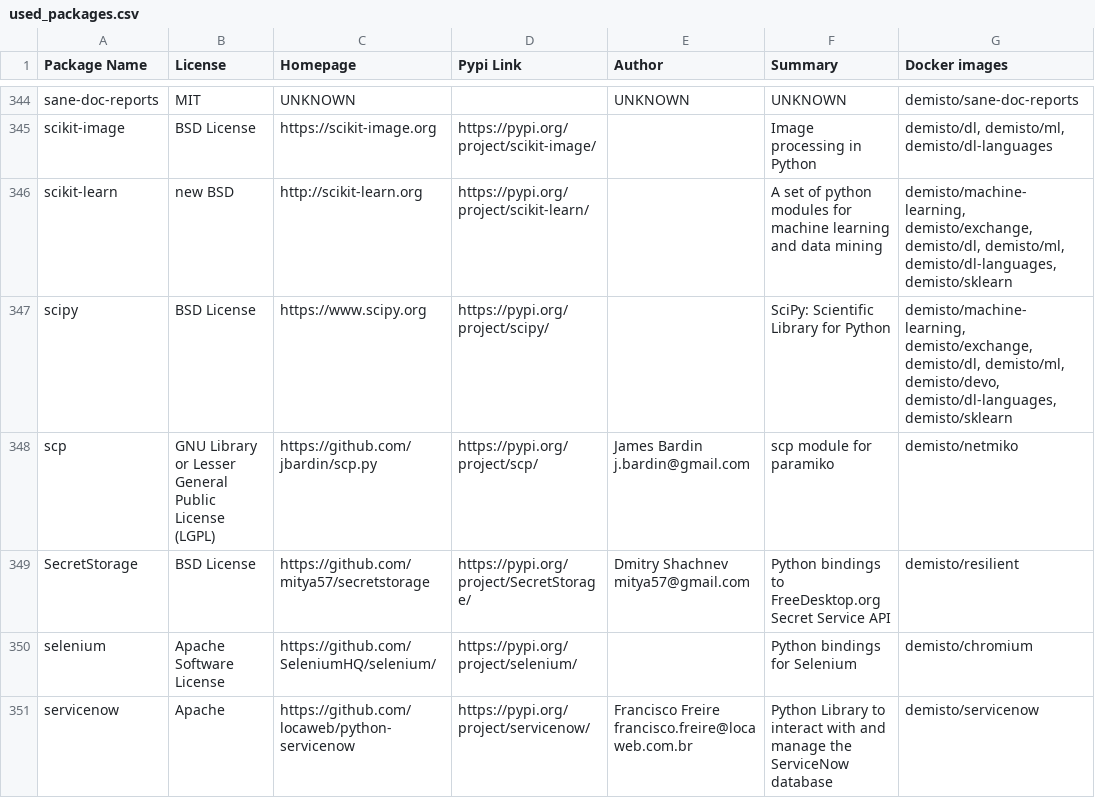
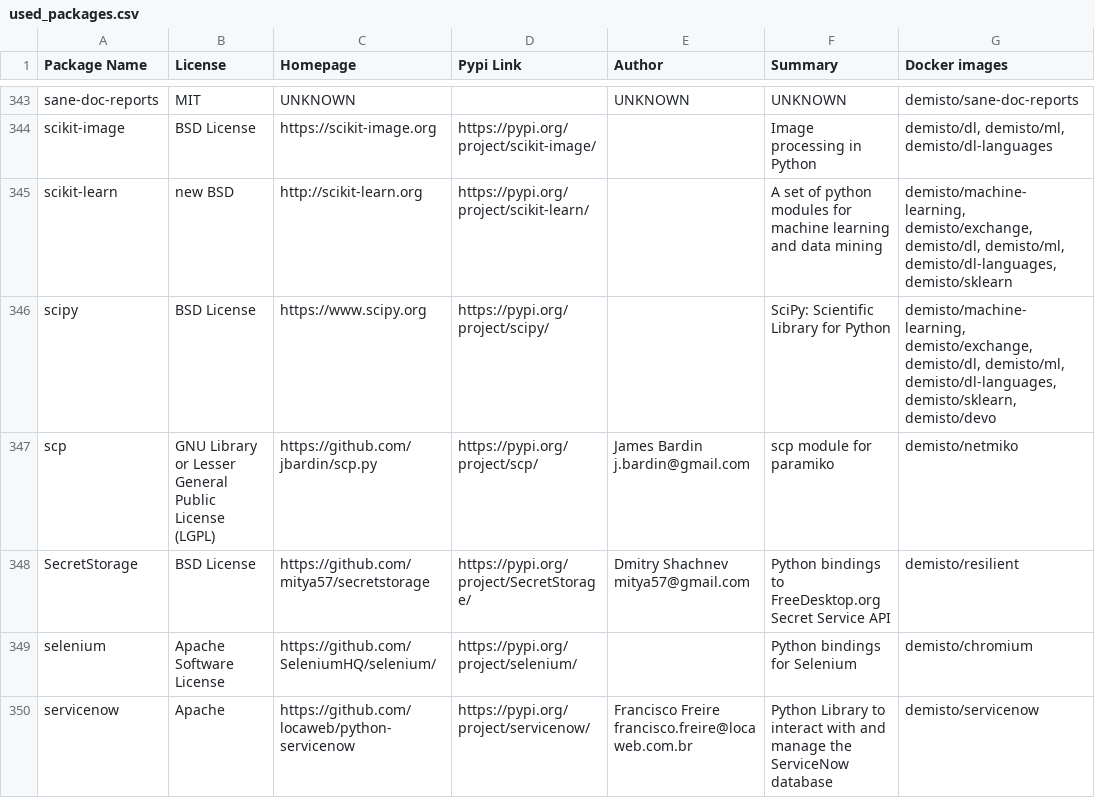
Before and after one commit to upstart-swiss/dockerfiles, a CSV file: used_packages.csv, drawn as a sheet; only a part is shown, gaps mark what is left out; the diff covers the shown part only.

Commit message:
Sat Jan  2 01:15:17 UTC 2021: automatic docker repository update

```diff
--- a/used_packages.csv
+++ b/used_packages.csv
@@ -346,3 +345,3 @@ scikit-image,BSD License,https://scikit-image.org,https://pypi.org/project/sciki
 scikit-learn,new BSD,http://scikit-learn.org,https://pypi.org/project/scikit-learn/,,A set of python modules for machine learning and data mining,"demisto/machine-learning, demisto/exchange, demisto/dl, demisto/ml, demisto/dl-languages, demisto/sklearn"
-scipy,BSD License,https://www.scipy.org,https://pypi.org/project/scipy/,,SciPy: Scientific Library for Python,"demisto/machine-learning, demisto/exchange, demisto/dl, demisto/ml, demisto/devo, demisto/dl-languages, demisto/sklearn"
+scipy,BSD License,https://www.scipy.org,https://pypi.org/project/scipy/,,SciPy: Scientific Library for Python,"demisto/machine-learning, demisto/exchange, demisto/dl, demisto/ml, demisto/dl-languages, demisto/sklearn, demisto/devo"
 scp,GNU Library or Lesser General Public License (LGPL),https://github.com/jbardin/scp.py,https://pypi.org/project/scp/,James Bardin j.bardin@gmail.com,scp module for paramiko,demisto/netmiko
```
Also changed, not shown: 1 removed row and 58 edited cells elsewhere in this file, 26 other files.
